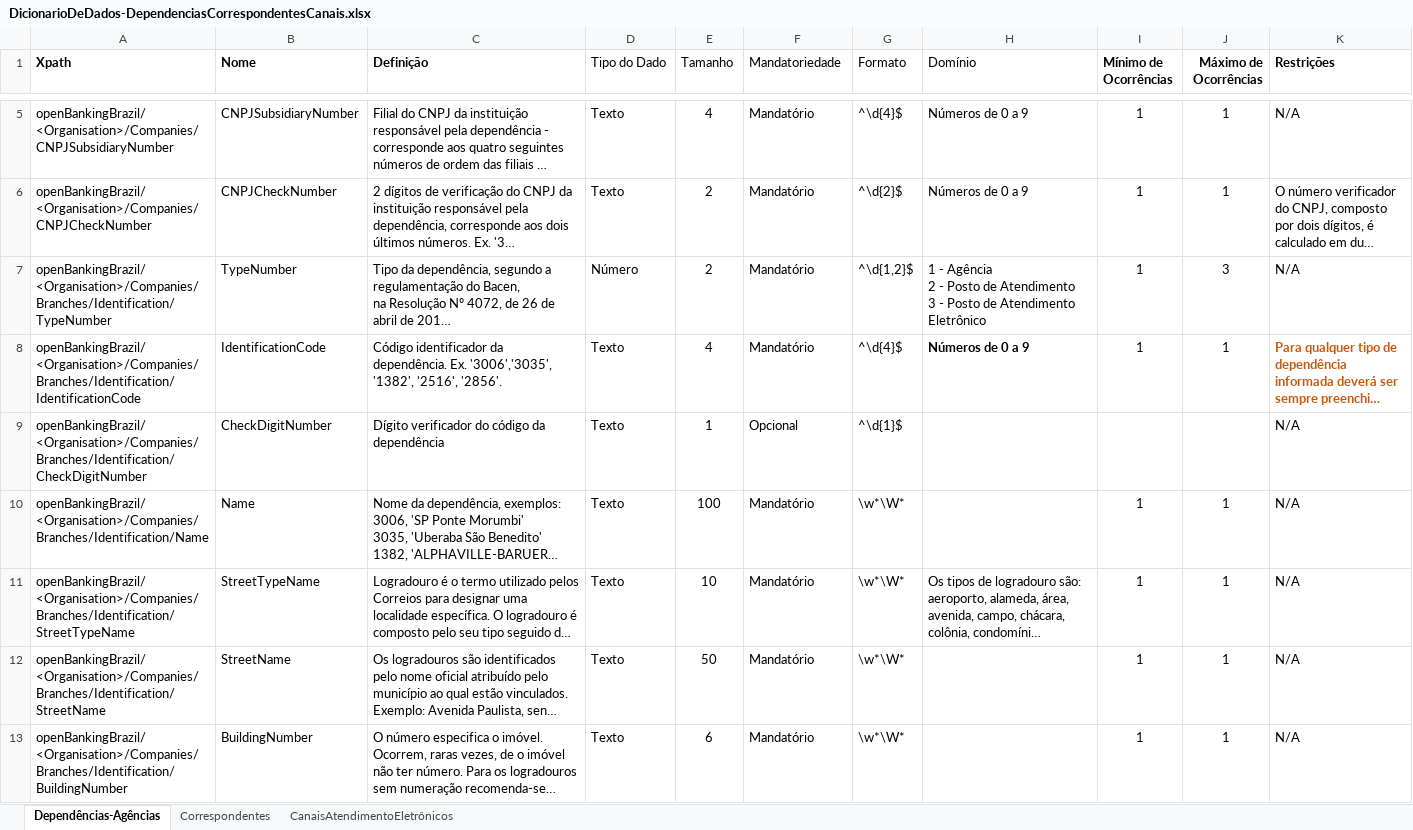
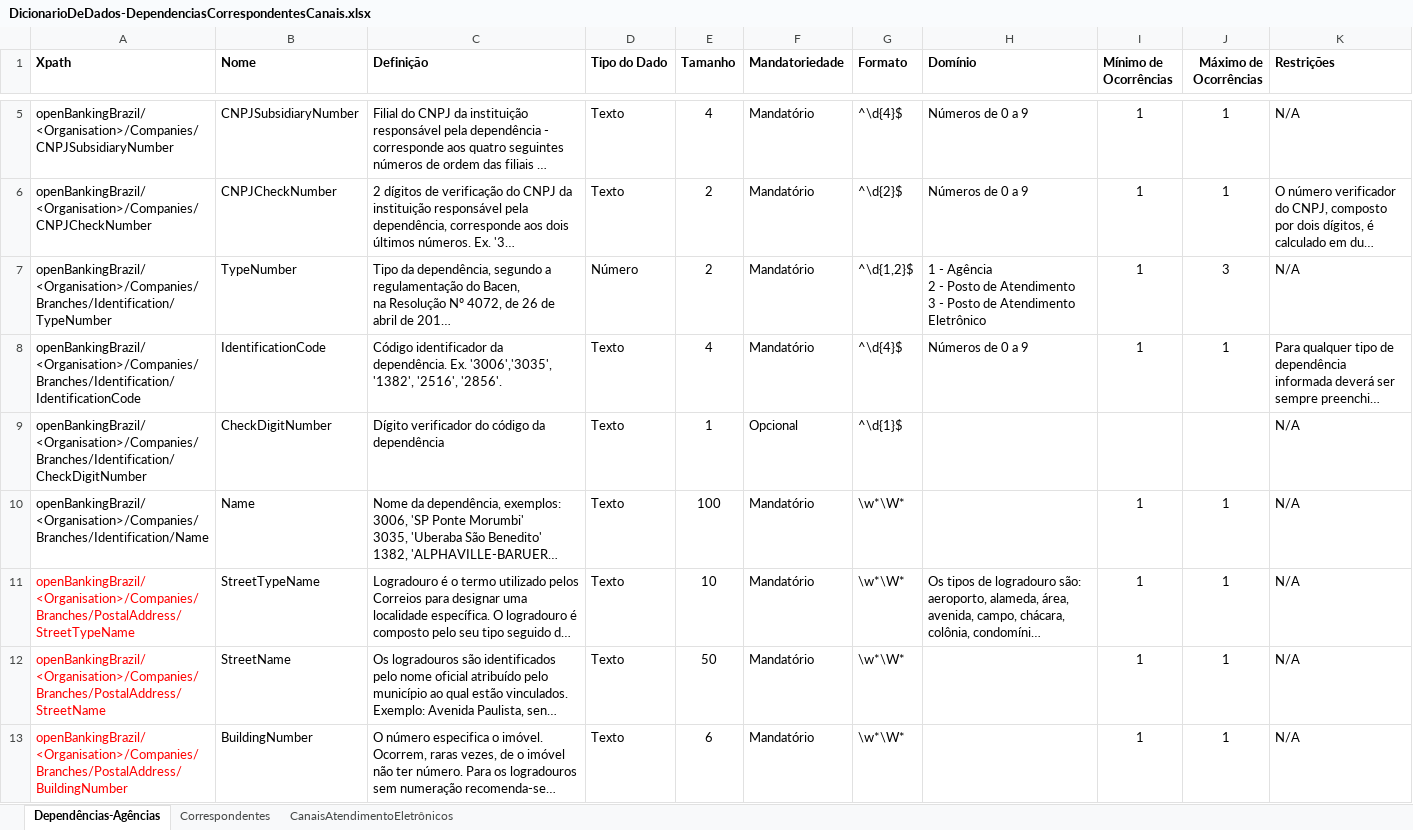
Before and after one commit to OpenBanking-Brasil/areadesenvolvedor, an Excel workbook: DicionarioDeDados-DependenciasCorrespondentesCanais.xlsx, sheet Dependências-Agências, drawn as a sheet; only a part is shown, gaps mark what is left out; long unchanged cells end in …; values as stored, in another font and other column widths than the file's, no borders; the diff covers the shown part only; the diff names each change by its address in the sheet, - before the commit and + after, or states it on an @@ line.

Commit message:
Update DicionarioDeDados-DependenciasCorrespondentesCanais.xlsx
Incluído o bloco 'Companies' para os correspondentes bancários e canais de atendimento eletrônico.
- Coloquei o bloco ‘PostalAddress’, de forma a ficar com o mesmo padrão que colocamos em Correspondentes; (obrigado pela observação, Sacchi!)
                - Ajustei o Services/Code de ‘Dependências’ e ‘Canais de atendimento’ para ficarem no mesmo padrão, visto serem iguais.
                - Em ‘canais de atendimento’, o campo para descrição do telefone (Description) mudei para DescriptionText, seguindo o padrão que adotamos (inclusive para o Detail – não me lembro de termos uma natureza Description, se estiver errado me desculpem e voltamos o nome do campo).
                - Em ‘canais de atendimento’, coloquei o mínimo e máximo de ocorrências em campos de telefone que estavam faltando.

```diff
--- a/DicionarioDeDados-DependenciasCorrespondentesCanais.xlsx (sheet Dependências-Agências)
+++ b/DicionarioDeDados-DependenciasCorrespondentesCanais.xlsx (sheet Dependências-Agências)
-D1:H1 bold: off
+D1:H1 bold: on
-H8 bold: on
+H8 bold: off
@@ K8 bold: on → off, text colour: #C55A11 → black @@
-A11 (Xpath): openBankingBrazil/<Organisation>/Companies/Branches/Identification/StreetTypeName
+A11 (Xpath): openBankingBrazil/<Organisation>/Companies/Branches/PostalAddress/StreetTypeName
-A11:A13 text colour: black
+A11:A13 text colour: #FF0000
-A12 (Xpath): openBankingBrazil/<Organisation>/Companies/Branches/Identification/StreetName
+A12 (Xpath): openBankingBrazil/<Organisation>/Companies/Branches/PostalAddress/StreetName
-A13 (Xpath): openBankingBrazil/<Organisation>/Companies/Branches/Identification/BuildingNumber
+A13 (Xpath): openBankingBrazil/<Organisation>/Companies/Branches/PostalAddress/BuildingNumber
```
Also changed, not shown: 6 edited cells and cell formats elsewhere in this sheet, sheet CanaisAtendimentoEletrônicos, sheet Correspondentes.
